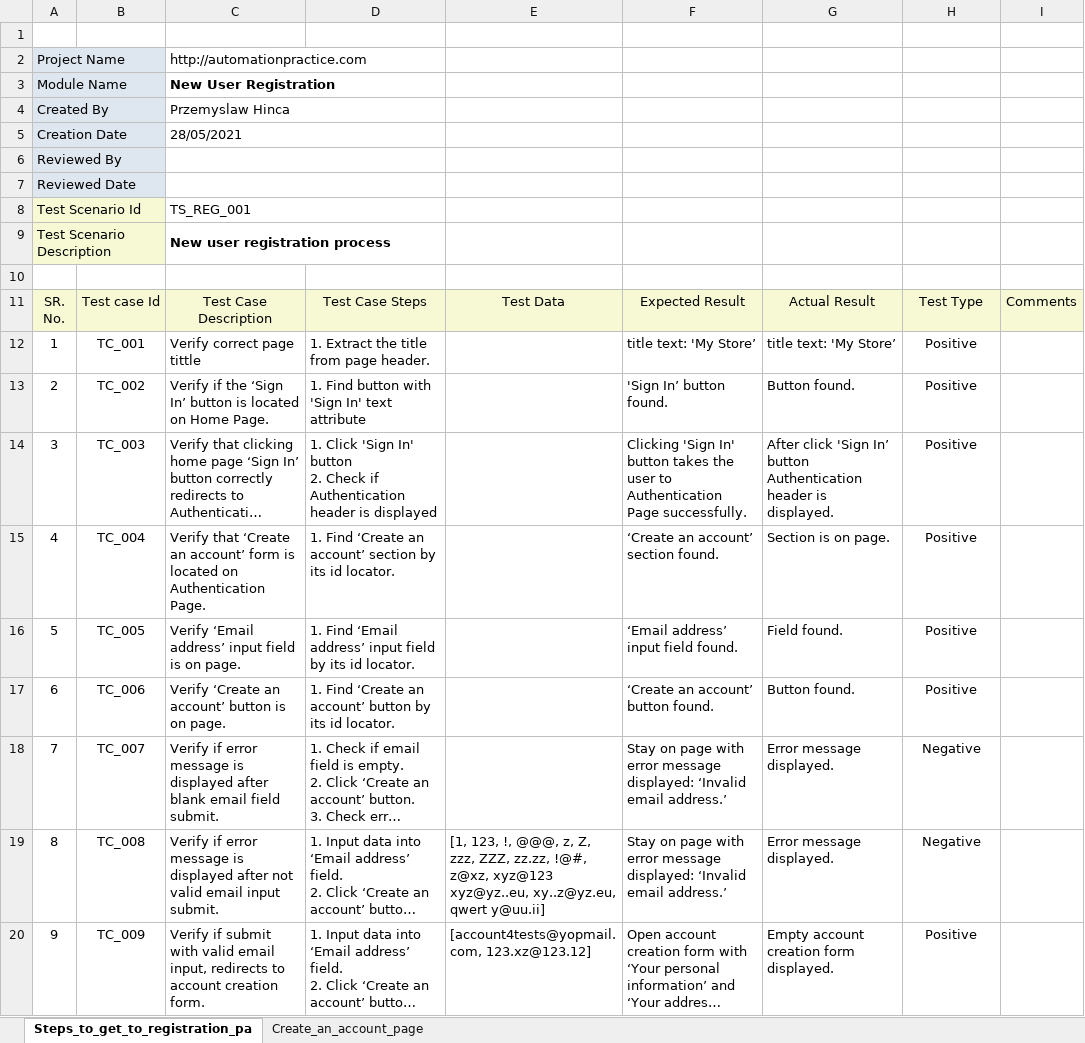
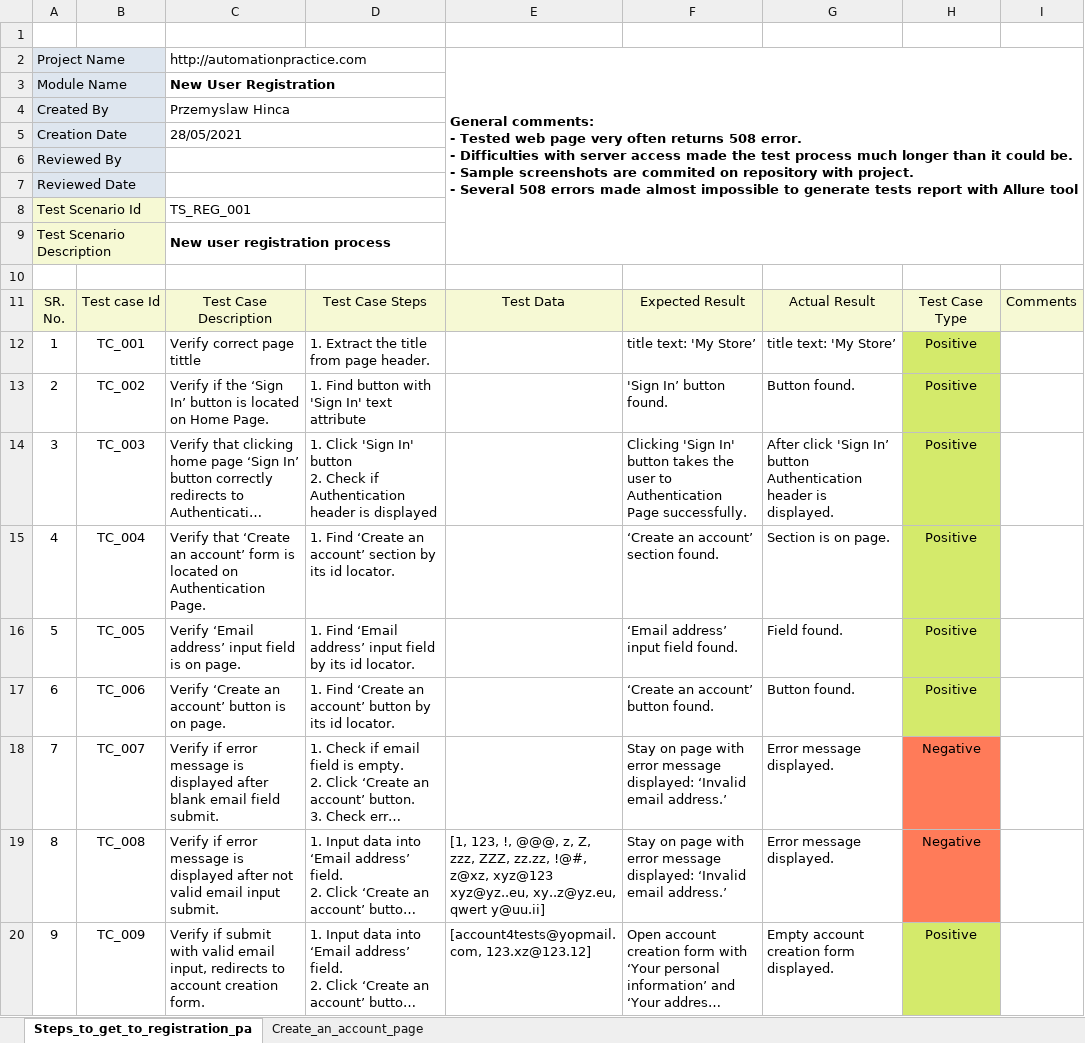
Before and after one commit to pshemekhinca/ey-recruitation-task, an Excel workbook: Test_scenario_cases.xlsx, sheet Steps_to_get_to_registration_pa, drawn as a sheet; long unchanged cells end in …; values as stored, in another font and other column widths than the file's, no borders; conditional formats not drawn; ↵ is a line break in a cell; the diff names each change by its address in the sheet, - before the commit and + after, or states it on an @@ line.

Commit message:
Test Cases description files commited

```diff
--- a/Test_scenario_cases.xlsx (sheet Steps_to_get_to_registration_pa)
+++ b/Test_scenario_cases.xlsx (sheet Steps_to_get_to_registration_pa)
-E2: (empty)
+E2: General comments: ↵ - Tested web page very often returns 508 error. ↵ - Difficulties with server access made the test process much longer than it could be. ↵ - Sample screenshots are commited on repository with project. ↵ - Several 508 errors made almost impossible to generate tests report with Allure tool
+E2:I9 merged
-H11: Test Type
+H11: Test Case Type
-H12:H17 fill: none
+H12:H17 fill: #D4EA6B
-H18:H19 fill: none
+H18:H19 fill: #FF7B59
-H20 fill: none
+H20 fill: #D4EA6B
```
Also changed, not shown: 1 other file.
